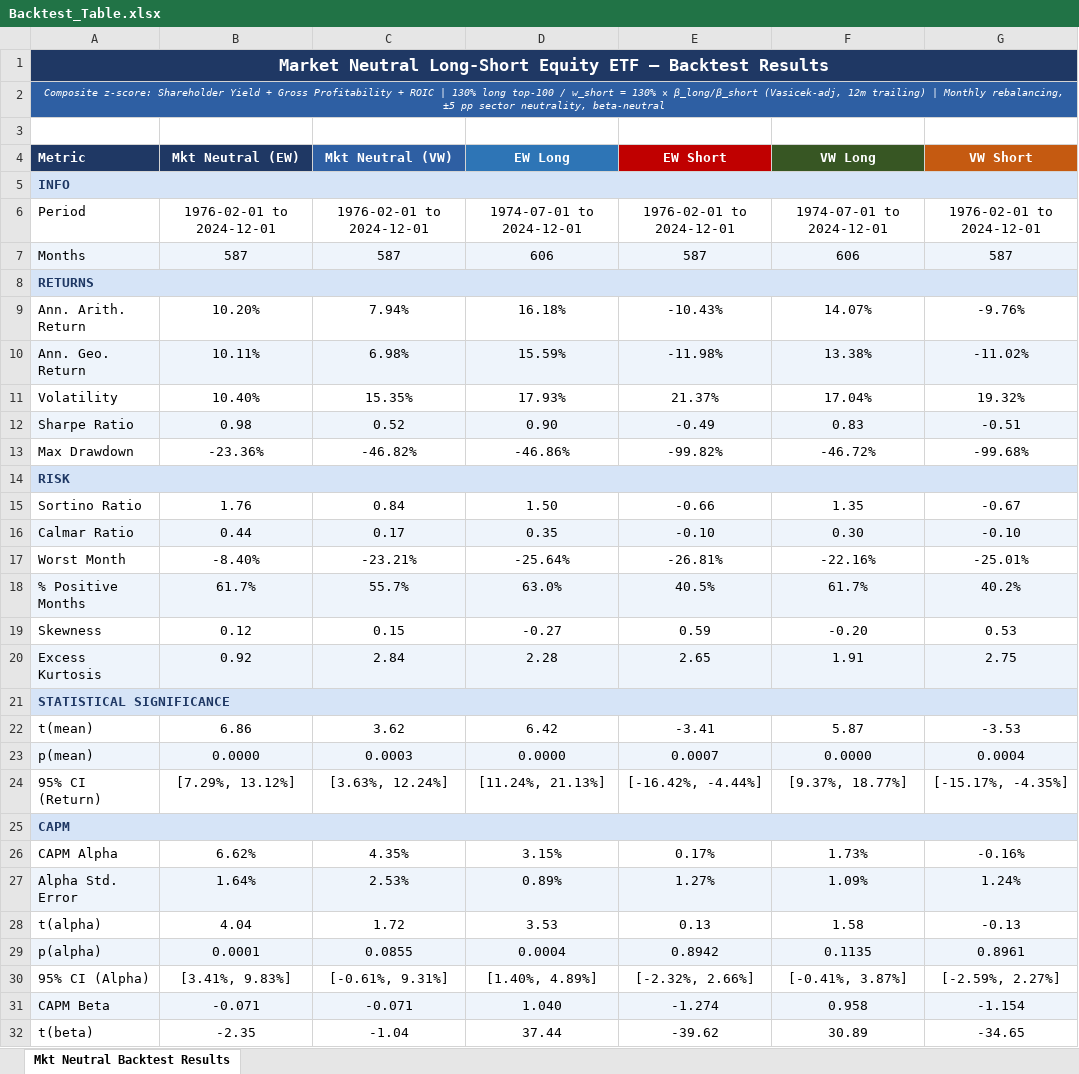
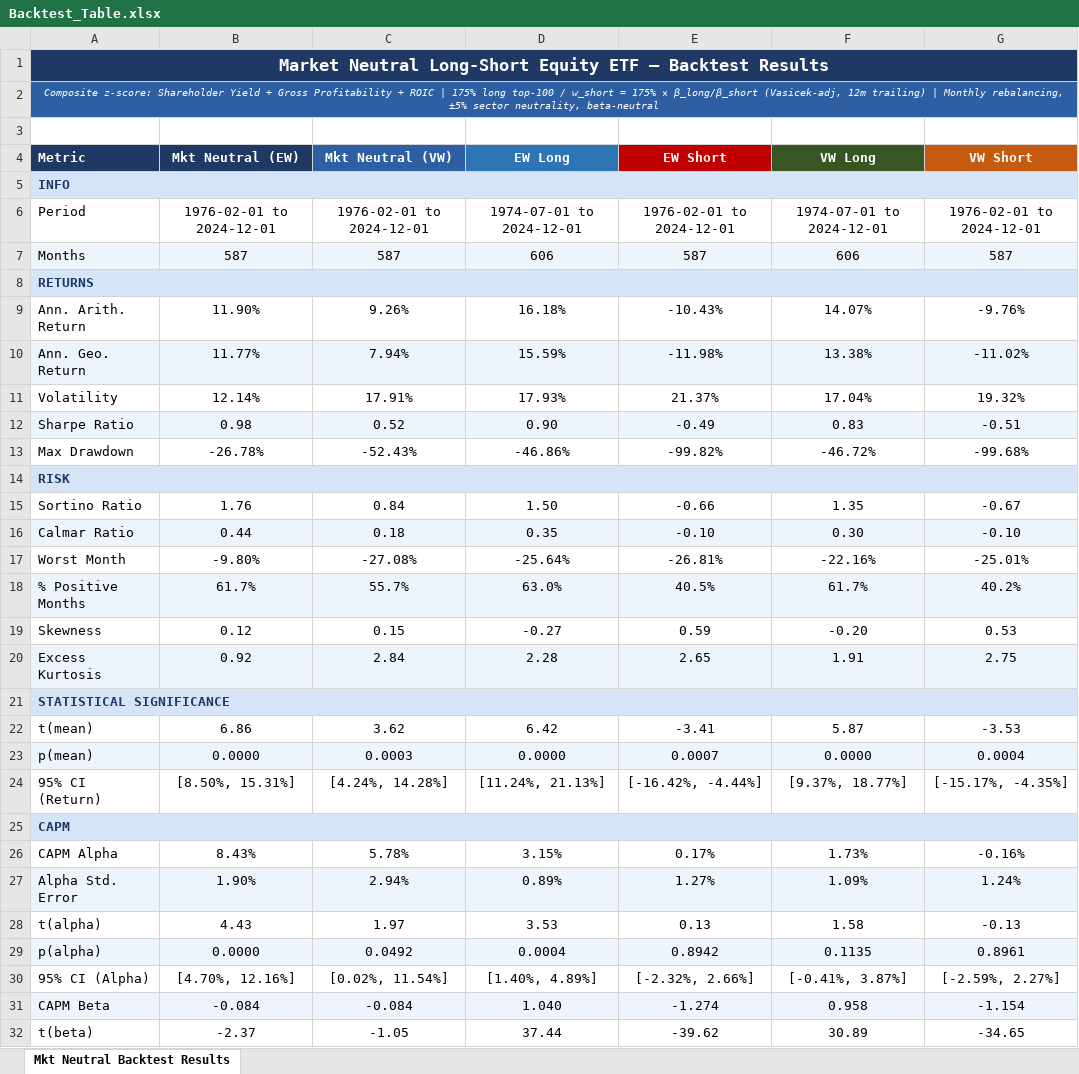
Before and after one commit to Blake-Stanley/Quality-Value-Backtest, an Excel workbook: Output/Backtest_Table.xlsx, sheet Mkt Neutral Backtest Results, drawn as a sheet; values as stored, in another font and other column widths than the file's, no borders; the diff names each change by its address in the sheet, - before the commit and + after, or states it on an @@ line.

```diff
--- a/Output/Backtest_Table.xlsx (sheet Mkt Neutral Backtest Results)
+++ b/Output/Backtest_Table.xlsx (sheet Mkt Neutral Backtest Results)
-A2 (Metric): …ROIC | 130% long top-100 / w_short = 130% × β_long/β_short (Vasicek-adj, 12m trailing) | Monthly rebalancing, ±5 pp sector neutrality,…
+A2 (Metric): …ROIC | 175% long top-100 / w_short = 175% × β_long/β_short (Vasicek-adj, 12m trailing) | Monthly rebalancing, ±5% sector neutrality,…
-B9 (Mkt Neutral (EW)): 10.20%
+B9 (Mkt Neutral (EW)): 11.90%
-C9 (Mkt Neutral (VW)): 7.94%
+C9 (Mkt Neutral (VW)): 9.26%
-B10 (Mkt Neutral (EW)): 10.11%
+B10 (Mkt Neutral (EW)): 11.77%
-C10 (Mkt Neutral (VW)): 6.98%
+C10 (Mkt Neutral (VW)): 7.94%
-B11 (Mkt Neutral (EW)): 10.40%
+B11 (Mkt Neutral (EW)): 12.14%
-C11 (Mkt Neutral (VW)): 15.35%
+C11 (Mkt Neutral (VW)): 17.91%
-B13 (Mkt Neutral (EW)): -23.36%
+B13 (Mkt Neutral (EW)): -26.78%
-C13 (Mkt Neutral (VW)): -46.82%
+C13 (Mkt Neutral (VW)): -52.43%
-C16 (Mkt Neutral (VW)): 0.17
+C16 (Mkt Neutral (VW)): 0.18
-B17 (Mkt Neutral (EW)): -8.40%
+B17 (Mkt Neutral (EW)): -9.80%
-C17 (Mkt Neutral (VW)): -23.21%
+C17 (Mkt Neutral (VW)): -27.08%
-B24 (Mkt Neutral (EW)): [7.29%, 13.12%]
+B24 (Mkt Neutral (EW)): [8.50%, 15.31%]
-C24 (Mkt Neutral (VW)): [3.63%, 12.24%]
+C24 (Mkt Neutral (VW)): [4.24%, 14.28%]
-B26 (Mkt Neutral (EW)): 6.62%
+B26 (Mkt Neutral (EW)): 8.43%
-C26 (Mkt Neutral (VW)): 4.35%
+C26 (Mkt Neutral (VW)): 5.78%
-B27 (Mkt Neutral (EW)): 1.64%
+B27 (Mkt Neutral (EW)): 1.90%
-C27 (Mkt Neutral (VW)): 2.53%
+C27 (Mkt Neutral (VW)): 2.94%
-B28 (Mkt Neutral (EW)): 4.04
+B28 (Mkt Neutral (EW)): 4.43
-C28 (Mkt Neutral (VW)): 1.72
+C28 (Mkt Neutral (VW)): 1.97
-B29 (Mkt Neutral (EW)): 0.0001
+B29 (Mkt Neutral (EW)): 0.0000
-C29 (Mkt Neutral (VW)): 0.0855
+C29 (Mkt Neutral (VW)): 0.0492
-B30 (Mkt Neutral (EW)): [3.41%, 9.83%]
+B30 (Mkt Neutral (EW)): [4.70%, 12.16%]
-C30 (Mkt Neutral (VW)): [-0.61%, 9.31%]
+C30 (Mkt Neutral (VW)): [0.02%, 11.54%]
-B31 (Mkt Neutral (EW)): -0.071
+B31 (Mkt Neutral (EW)): -0.084
-C31 (Mkt Neutral (VW)): -0.071
+C31 (Mkt Neutral (VW)): -0.084
-B32 (Mkt Neutral (EW)): -2.35
+B32 (Mkt Neutral (EW)): -2.37
-C32 (Mkt Neutral (VW)): -1.04
+C32 (Mkt Neutral (VW)): -1.05
```
Also changed, not shown: Output/holdings_snapshot.xlsx, 13 other files.
